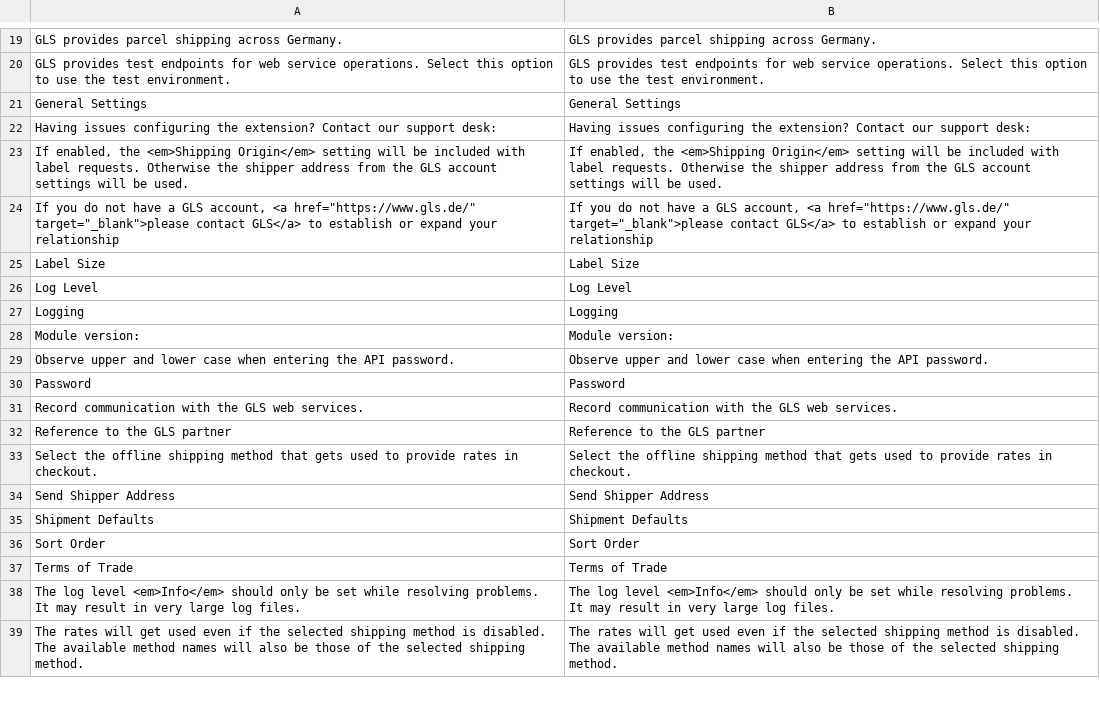
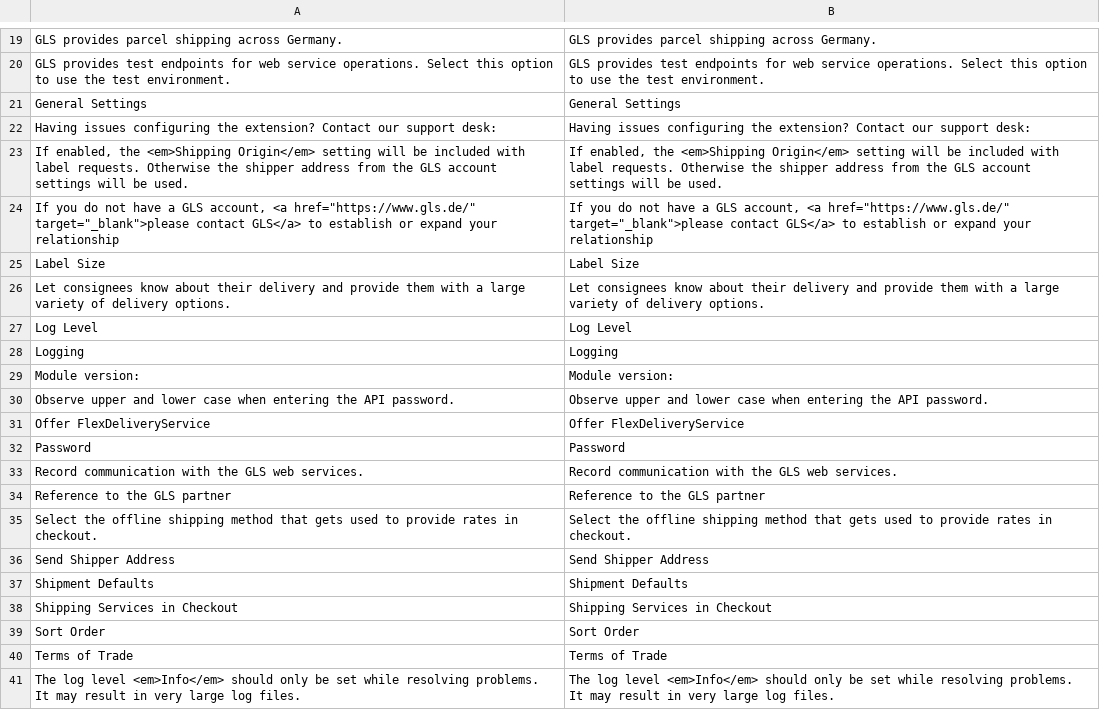
Before and after one commit to netresearch/gls-shipping-m2, a CSV file: i18n/en_US.csv, drawn as a sheet; only a part is shown, gaps mark what is left out; the shorter side is filled out with more unchanged rows; the diff names each change by its address in the sheet, - before the commit and + after, or states it on an @@ line.

```diff
--- a/i18n/en_US.csv
+++ b/i18n/en_US.csv
+row 26: Let consignees know about their delivery and provide them with a large variety of delivery options. | Let consignees know about their delivery and provide them with a large variety of delivery options.
+row 31: Offer FlexDeliveryService | Offer FlexDeliveryService
+row 38: Shipping Services in Checkout | Shipping Services in Checkout
```
Also changed, not shown: i18n/de_DE.csv, 4 other files.
